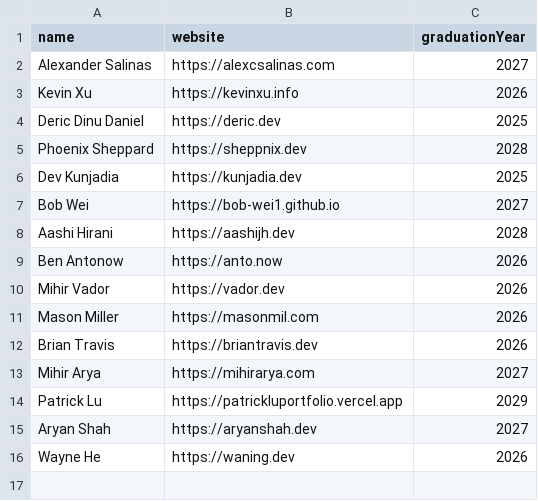
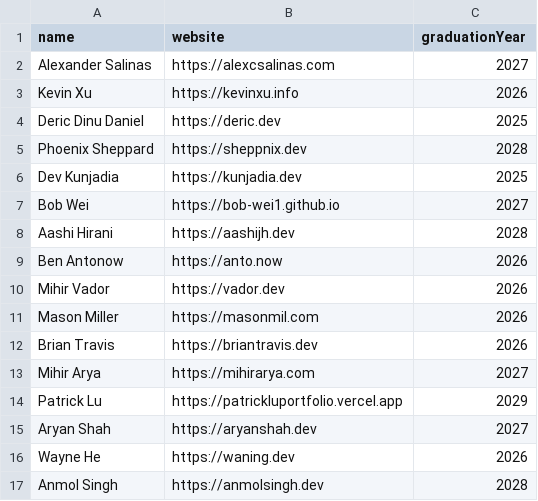
Before and after one commit to ammarateya/michigan-webring, a CSV file: data/students.csv, drawn as a sheet.

Commit message:
added my website

```diff
--- a/data/students.csv
+++ b/data/students.csv
@@ -16 +16,2 @@ Aryan Shah,https://aryanshah.dev,2027
 Wayne He,https://waning.dev,2026
+Anmol Singh,https://anmolsingh.dev,2028
```
